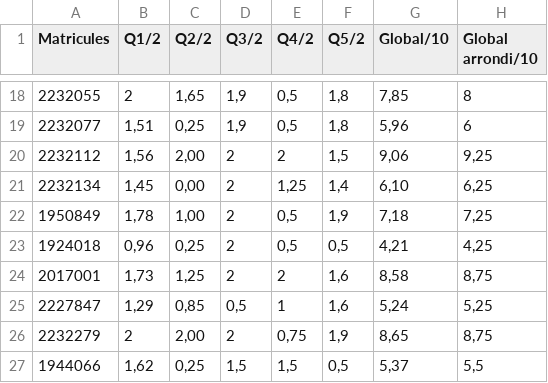
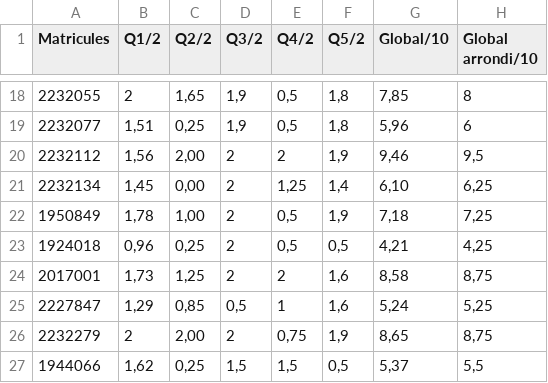
Before and after one commit to yoannbtn/PolyMTL, a CSV file: data/inf8111_intra_a22.csv, drawn as a sheet; only a part is shown, gaps mark what is left out.

Commit message:
inf8111 data fixed

```diff
--- a/data/inf8111_intra_a22.csv
+++ b/data/inf8111_intra_a22.csv
@@ -19,3 +19,3 @@
 2232077;1,51;0,25;1,9;0,5;1,8;5,96;6
-2232112;1,56;2,00;2;2;1,5;9,06;9,25
+2232112;1,56;2,00;2;2;1,9;9,46;9,5
 2232134;1,45;0,00;2;1,25;1,4;6,10;6,25
```
Also changed, not shown: 1 other file.
